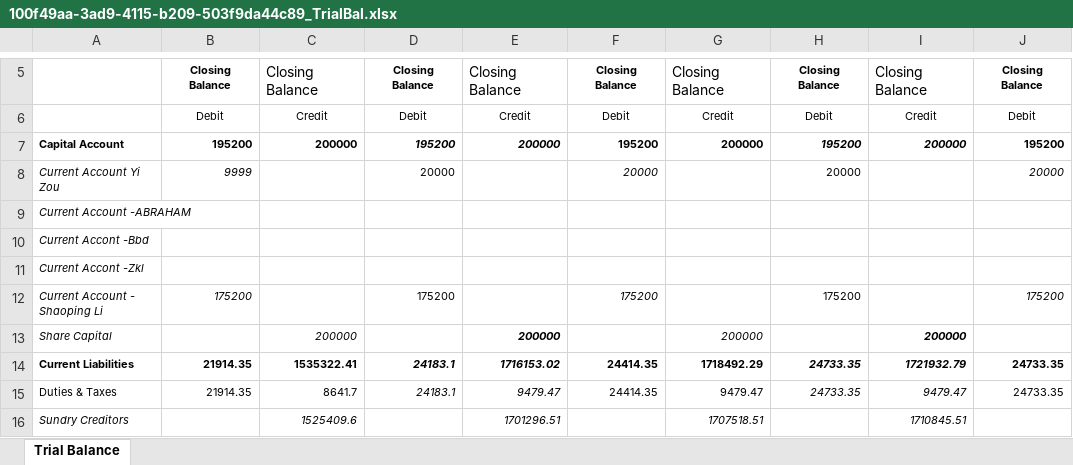
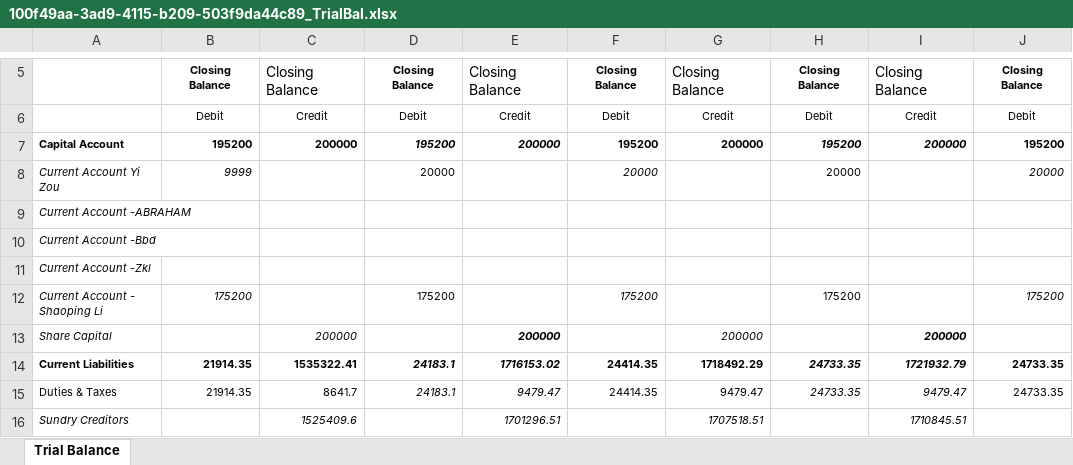
Before and after one commit to mustafashahzadd/WorkflowGenie-AI-For-Office-Automation, an Excel workbook: WorkFlow Genie/backend/data/excel_files/100f49aa-3ad9-4115-b209-503f9da44c89_TrialBal.xlsx, sheet Trial Balance, drawn as a sheet; only a part is shown, gaps mark what is left out; values as stored, in another font and other column widths than the file's, no borders; charts and pictures not drawn; the diff names each change by its address in the sheet, - before the commit and + after, or states it on an @@ line.

```diff
--- a/WorkFlow Genie/backend/data/excel_files/100f49aa-3ad9-4115-b209-503f9da44c89_TrialBal.xlsx (sheet Trial Balance)
+++ b/WorkFlow Genie/backend/data/excel_files/100f49aa-3ad9-4115-b209-503f9da44c89_TrialBal.xlsx (sheet Trial Balance)
-A10: Current Accont -Bbd
+A10: Current Account -Bbd
-A11: Current Accont -Zkl
+A11: Current Account -Zkl
```
Also changed, not shown: charts or pictures, WorkFlow Genie/backend/data/excel_files/cc110341-0e4d-435c-b2b2-a7aabf8dc2d3_PnL_2023.xlsx, 2 other files.
